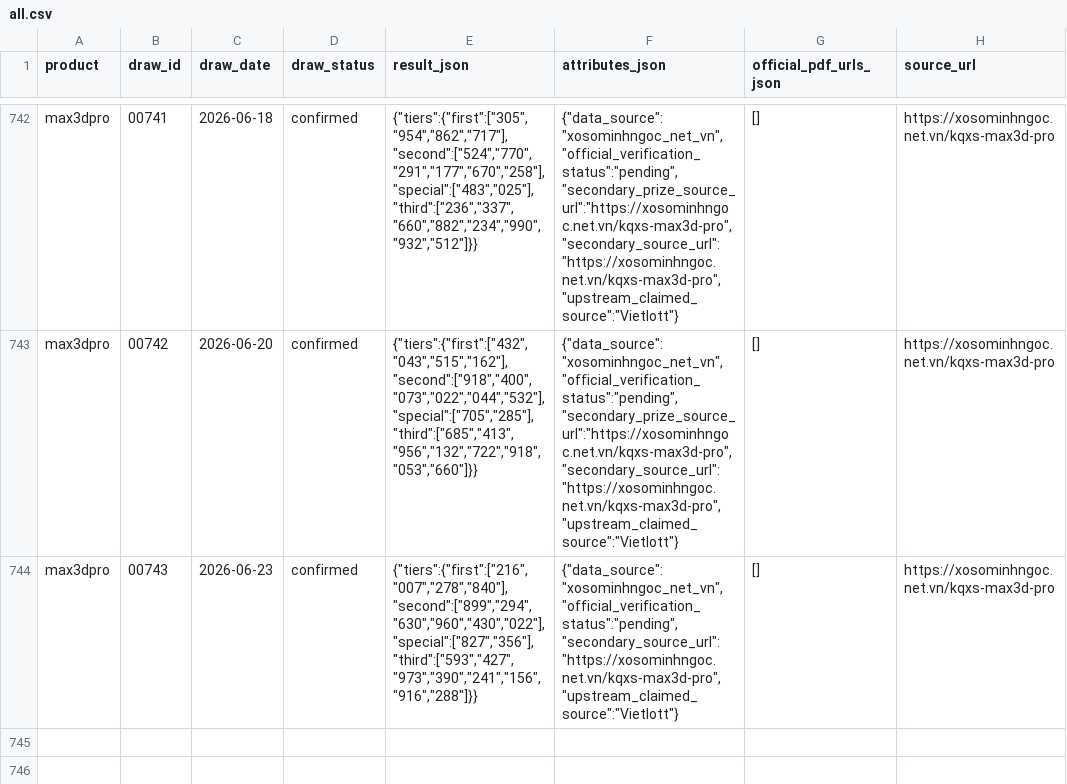
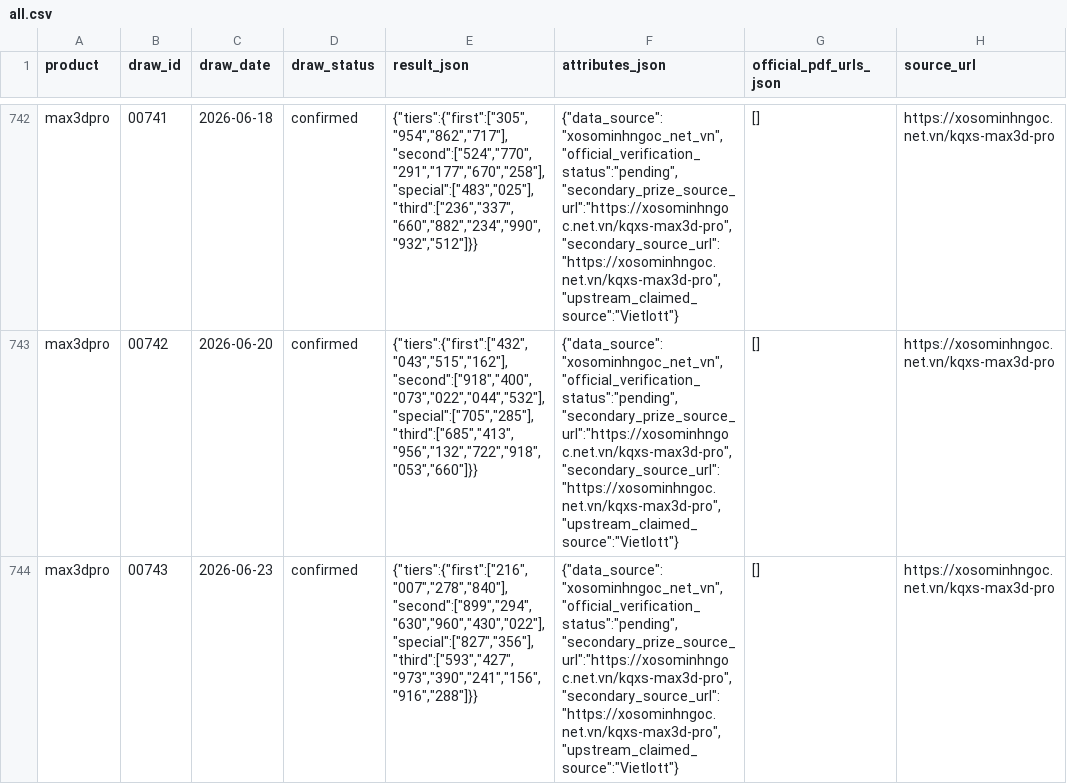
Before and after one commit to NhanAZ-Drops/vietlott-data-research, a CSV file: datasets/draws/max3dpro/all.csv, drawn as a sheet; only a part is shown, gaps mark what is left out; the diff names each change by its address in the sheet, - before the commit and + after, or states it on an @@ line.

```diff
--- a/datasets/draws/max3dpro/all.csv
+++ b/datasets/draws/max3dpro/all.csv
-F744 (attributes_json): {"data_source":"xosominhngoc_net_vn","official_verification_status":"pending","secondary_source_url":"https://xosominhngoc.net.vn/kqxs-max3d-pro","upstream_claimed_source":"Vietlott"}
+F744 (attributes_json): {"data_source":"xosominhngoc_net_vn","official_verification_status":"pending","secondary_prize_source_url":"https://xosominhngoc.net.vn/kqxs-max3d-pro","secondary_source_url":"https://xosominhngoc.net.vn/kqxs-max3d-pro","upstream_claimed_source":"Vietlott"}
```
Also changed, not shown: datasets/draws/lotto535/all.csv, datasets/draws/power655/all.csv, 7 other files.
